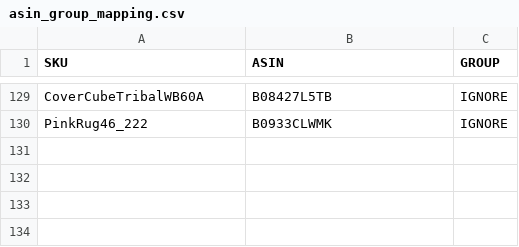
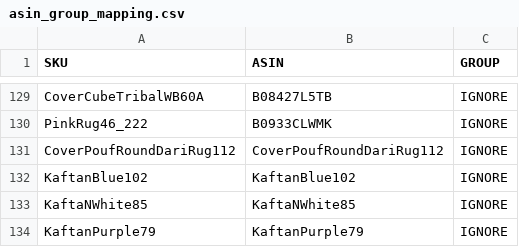
Before and after one commit to mandalalifeart/mlfamzapp_GCLOUD, a CSV file: asin_group_mapping.csv, drawn as a sheet; only a part is shown, gaps mark what is left out; the diff names each change by its address in the sheet, - before the commit and + after, or states it on an @@ line.

Commit message:
Group sales by record ASIN not SKU lookup; refresh asin_group_mapping.csv

```diff
--- a/asin_group_mapping.csv
+++ b/asin_group_mapping.csv
+row 131: CoverPoufRoundDariRug112 | CoverPoufRoundDariRug112 | IGNORE
+row 132: KaftanBlue102 | KaftanBlue102 | IGNORE
+row 133: KaftaNWhite85 | KaftaNWhite85 | IGNORE
+row 134: KaftanPurple79 | KaftanPurple79 | IGNORE
```
Also changed, not shown: 1 other file.
